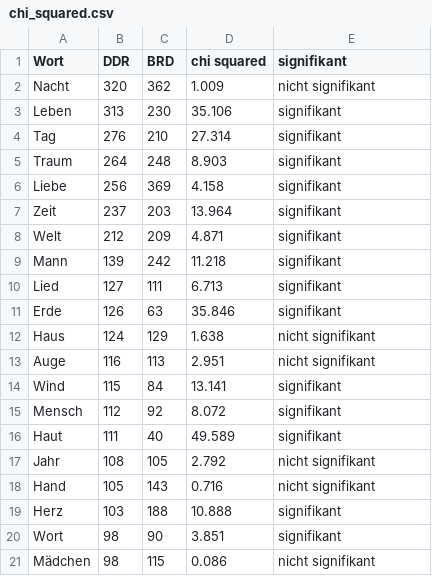
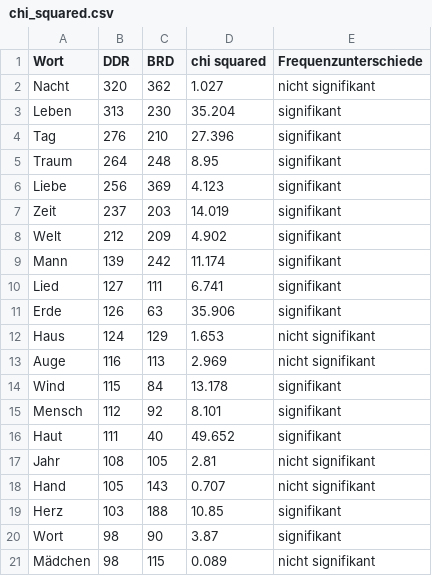
Before and after one commit to peasypi/DDR-BRD-comparison, a CSV file: Analyse/Ergebnisse/chi_squared.csv, drawn as a sheet.

```diff
--- a/Analyse/Ergebnisse/chi_squared.csv
+++ b/Analyse/Ergebnisse/chi_squared.csv
@@ -1,21 +1,21 @@
-Wort,DDR,BRD,chi squared,signifikant
-Nacht,320,362,1.009,nicht signifikant
-Leben,313,230,35.106,signifikant
-Tag,276,210,27.314,signifikant
-Traum,264,248,8.903,signifikant
-Liebe,256,369,4.158,signifikant
-Zeit,237,203,13.964,signifikant
-Welt,212,209,4.871,signifikant
-Mann,139,242,11.218,signifikant
-Lied,127,111,6.713,signifikant
-Erde,126,63,35.846,signifikant
-Haus,124,129,1.638,nicht signifikant
-Auge,116,113,2.951,nicht signifikant
-Wind,115,84,13.141,signifikant
-Mensch,112,92,8.072,signifikant
-Haut,111,40,49.589,signifikant
-Jahr,108,105,2.792,nicht signifikant
-Hand,105,143,0.716,nicht signifikant
-Herz,103,188,10.888,signifikant
-Wort,98,90,3.851,signifikant
-Mädchen,98,115,0.086,nicht signifikant
+Wort,DDR,BRD,chi squared,Frequenzunterschiede
+Nacht,320,362,1.027,nicht signifikant
+Leben,313,230,35.204,signifikant
+Tag,276,210,27.396,signifikant
+Traum,264,248,8.95,signifikant
+Liebe,256,369,4.123,signifikant
+Zeit,237,203,14.019,signifikant
+Welt,212,209,4.902,signifikant
+Mann,139,242,11.174,signifikant
+Lied,127,111,6.741,signifikant
+Erde,126,63,35.906,signifikant
+Haus,124,129,1.653,nicht signifikant
+Auge,116,113,2.969,nicht signifikant
+Wind,115,84,13.178,signifikant
+Mensch,112,92,8.101,signifikant
+Haut,111,40,49.652,signifikant
+Jahr,108,105,2.81,nicht signifikant
+Hand,105,143,0.707,nicht signifikant
+Herz,103,188,10.85,signifikant
+Wort,98,90,3.87,signifikant
+Mädchen,98,115,0.089,nicht signifikant
```
Also changed, not shown: 23 other files.
